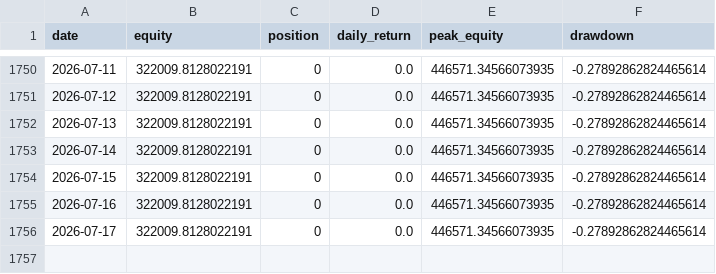
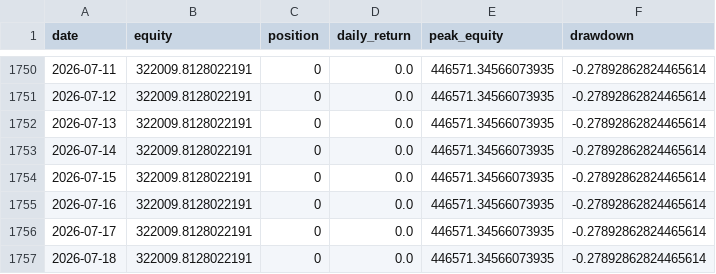
Before and after one commit to dddabtc/usdt-slope-strategies, a CSV file: experiments/long-short/equity.csv, drawn as a sheet; only a part is shown, gaps mark what is left out.

```diff
--- a/experiments/long-short/equity.csv
+++ b/experiments/long-short/equity.csv
@@ -1756 +1756,2 @@ date,equity,position,daily_return,peak_equity,drawdown
 2026-07-17,322009.8128022191,0,0.0,446571.34566073935,-0.27892862824465614
+2026-07-18,322009.8128022191,0,0.0,446571.34566073935,-0.27892862824465614
```
Also changed, not shown: data/btc_price_full.csv, data/dai_market_cap_full.csv, 15 other files.
